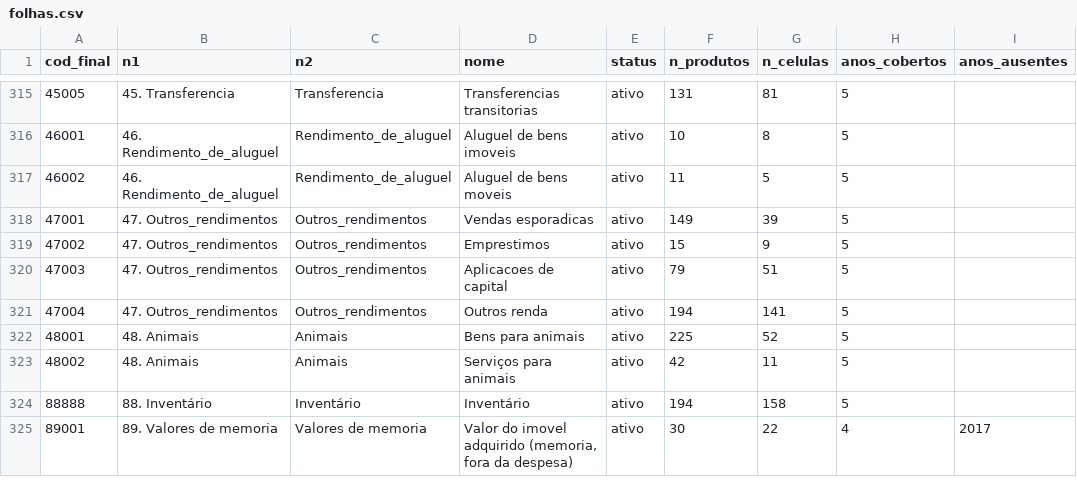
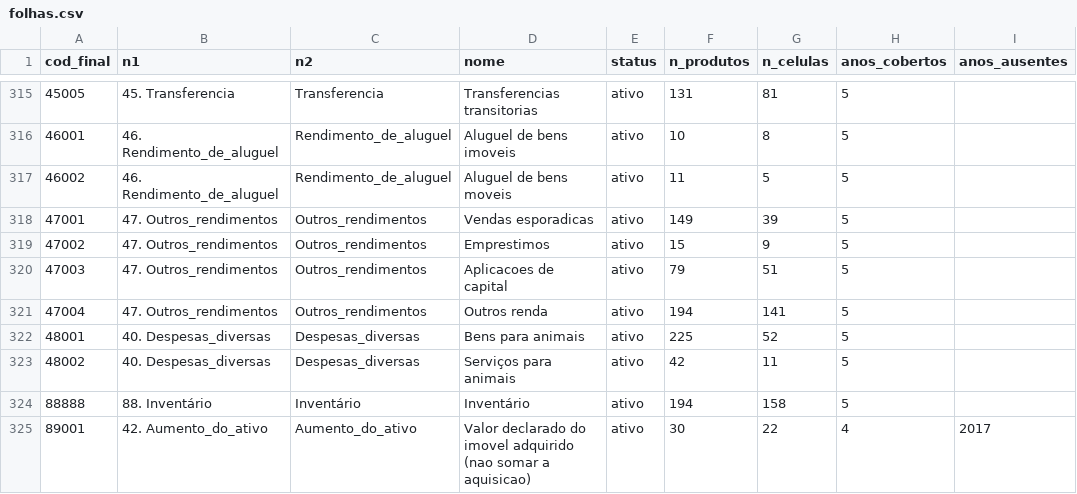
Before and after one commit to arthurwelle/Harmoniza_Produtos, a CSV file: data/estado/folhas.csv, drawn as a sheet; only a part is shown, gaps mark what is left out; the diff names each change by its address in the sheet, - before the commit and + after, or states it on an @@ line.

```diff
--- a/data/estado/folhas.csv
+++ b/data/estado/folhas.csv
-B322:B323 (n1): 48. Animais
+B322:B323 (n1): 40. Despesas_diversas
-C322:C323 (n2): Animais
+C322:C323 (n2): Despesas_diversas
-B325 (n1): 89. Valores de memoria
+B325 (n1): 42. Aumento_do_ativo
-C325 (n2): Valores de memoria
+C325 (n2): Aumento_do_ativo
-D325 (nome): Valor do imovel adquirido (memoria, fora da despesa)
+D325 (nome): Valor declarado do imovel adquirido (nao somar a aquisicao)
```
Also changed, not shown: data/valores/valores.csv, harmonizacao/decisoes_todas.csv, 17 other files.
